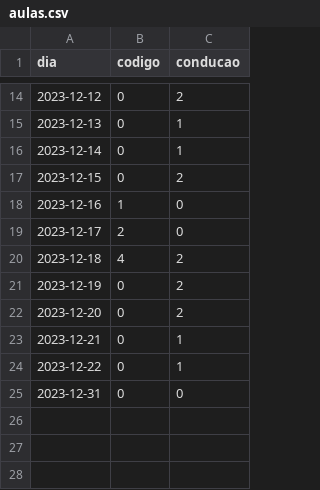
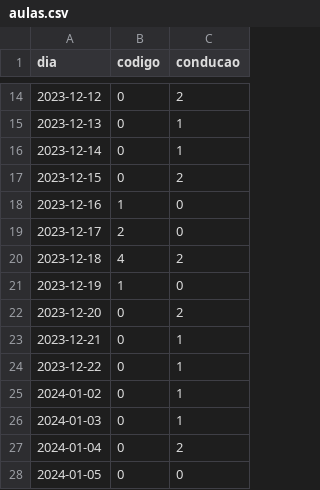
Before and after one commit to cpmachado/carta-de-conducao, a CSV file: data/aulas.csv, drawn as a sheet; only a part is shown, gaps mark what is left out.

```diff
--- a/data/aulas.csv
+++ b/data/aulas.csv
@@ -20,3 +20,3 @@ dia,codigo,conducao
 2023-12-18,4,2
-2023-12-19,0,2
+2023-12-19,1,0
 2023-12-20,0,2
@@ -24,2 +24,5 @@ dia,codigo,conducao
 2023-12-22,0,1
-2023-12-31,0,0
+2024-01-02,0,1
+2024-01-03,0,1
+2024-01-04,0,2
+2024-01-05,0,0
```
Also changed, not shown: 4 other files.
